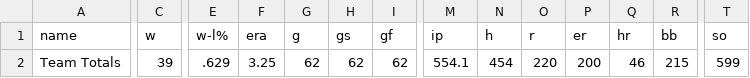
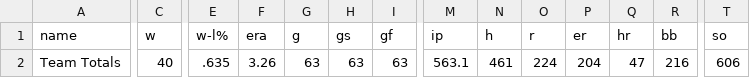
Before and after one commit to twallac10/mkebrewers-bot, a CSV file: data/pitching/brewers_pitching_totals_current.csv, drawn as a sheet; only a part is shown, gaps mark what is left out; the diff covers the shown part only; the diff names each change by its address in the sheet, - before the commit and + after, or states it on an @@ line.

```diff
--- a/data/pitching/brewers_pitching_totals_current.csv
+++ b/data/pitching/brewers_pitching_totals_current.csv
-C2 (w): 39
+C2 (w): 40
-E2 (w-l%): .629
+E2 (w-l%): .635
-F2 (era): 3.25
+F2 (era): 3.26
-G2 (g): 62
+G2 (g): 63
-H2 (gs): 62
+H2 (gs): 63
-I2 (gf): 62
+I2 (gf): 63
-M2 (ip): 554.1
+M2 (ip): 563.1
-N2 (h): 454
+N2 (h): 461
-O2 (r): 220
+O2 (r): 224
-P2 (er): 200
+P2 (er): 204
-Q2 (hr): 46
+Q2 (hr): 47
-R2 (bb): 215
+R2 (bb): 216
-T2 (so): 599
+T2 (so): 606
```
Also changed, not shown: 5 edited cells elsewhere in this file, data/batting/brewers_xwoba_current.csv, data/standings/brewers_standings_1970_present.csv, 32 other files.
